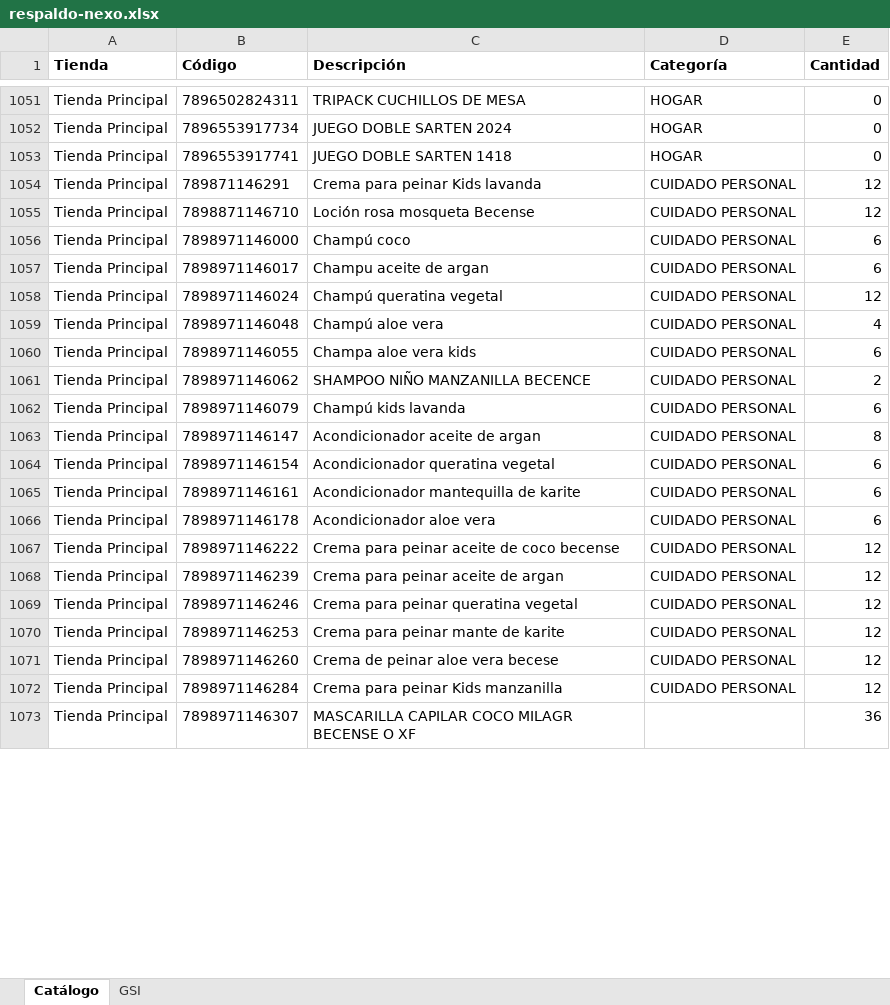
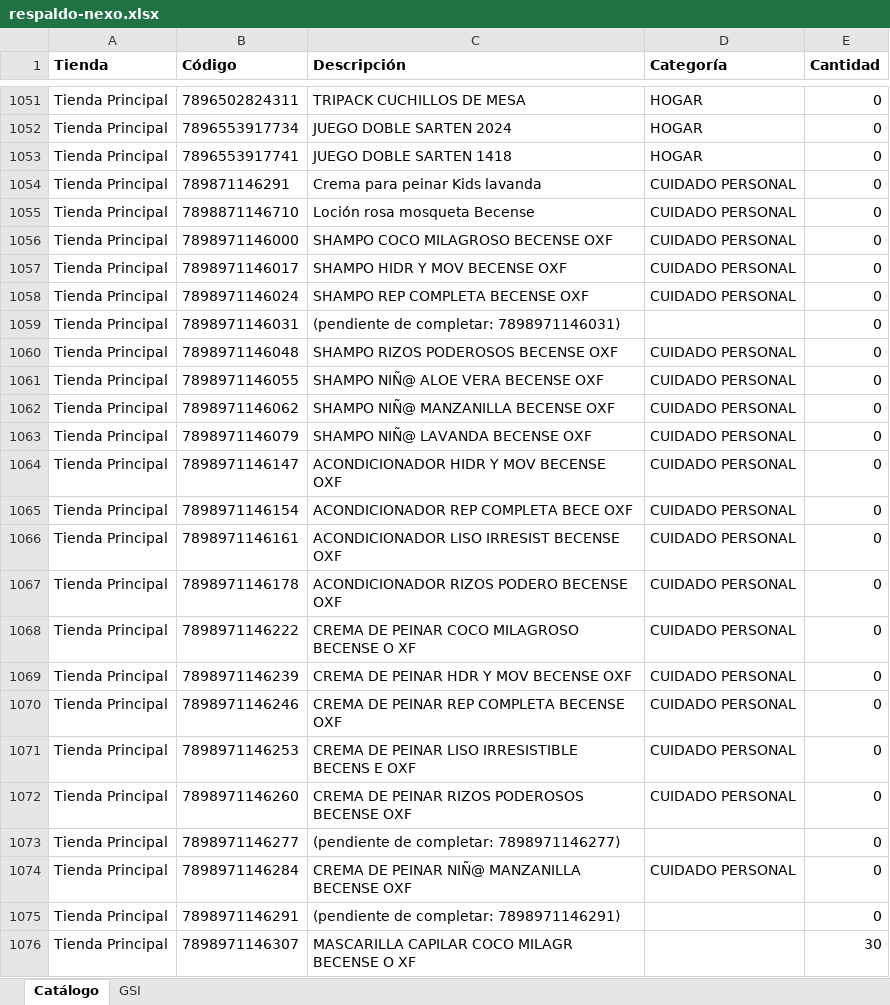
Before and after one commit to Anyer32/nexo-respaldo, an Excel workbook: respaldo-nexo.xlsx, sheet Catálogo, drawn as a sheet; only a part is shown, gaps mark what is left out; values as stored, in another font and other column widths than the file's, no borders; addresses are those after the commit; the diff covers the shown part only; the diff names each change by its address in the sheet, - before the commit and + after, or states it on an @@ line.

```diff
--- a/respaldo-nexo.xlsx (sheet Catálogo)
+++ b/respaldo-nexo.xlsx (sheet Catálogo)
-E1054:E1055 (Cantidad): 12
+E1054:E1055 (Cantidad): 0
-C1056 (Descripción): Champú coco
+C1056 (Descripción): SHAMPO COCO MILAGROSO BECENSE OXF
-E1056:E1057 (Cantidad): 6
+E1056:E1057 (Cantidad): 0
-C1057 (Descripción): Champu aceite de argan
+C1057 (Descripción): SHAMPO HIDR Y MOV BECENSE OXF
-C1058 (Descripción): Champú queratina vegetal
+C1058 (Descripción): SHAMPO REP COMPLETA BECENSE OXF
-E1058 (Cantidad): 12
+E1058 (Cantidad): 0
+row 1059: Tienda Principal | 7898971146031 | (pendiente de completar: 7898971146031) |  | 0
-C1060 (Descripción): Champú aloe vera
+C1060 (Descripción): SHAMPO RIZOS PODEROSOS BECENSE OXF
-E1060 (Cantidad): 4
+E1060 (Cantidad): 0
-C1061 (Descripción): Champa aloe vera kids
+C1061 (Descripción): SHAMPO NIÑ@ ALOE VERA BECENSE OXF
-E1061 (Cantidad): 6
+E1061 (Cantidad): 0
-C1062 (Descripción): SHAMPOO NIÑO MANZANILLA BECENCE
+C1062 (Descripción): SHAMPO NIÑ@ MANZANILLA BECENSE OXF
-E1062 (Cantidad): 2
+E1062 (Cantidad): 0
-C1063 (Descripción): Champú kids lavanda
+C1063 (Descripción): SHAMPO NIÑ@ LAVANDA BECENSE OXF
-E1063 (Cantidad): 6
+E1063 (Cantidad): 0
-C1064 (Descripción): Acondicionador aceite de argan
+C1064 (Descripción): ACONDICIONADOR HIDR Y MOV BECENSE OXF
-E1064 (Cantidad): 8
+E1064 (Cantidad): 0
-C1065 (Descripción): Acondicionador queratina vegetal
+C1065 (Descripción): ACONDICIONADOR REP COMPLETA BECE OXF
-E1065:E1067 (Cantidad): 6
+E1065:E1067 (Cantidad): 0
-C1066 (Descripción): Acondicionador mantequilla de karite
+C1066 (Descripción): ACONDICIONADOR LISO IRRESIST BECENSE OXF
-C1067 (Descripción): Acondicionador aloe vera
+C1067 (Descripción): ACONDICIONADOR RIZOS PODERO BECENSE OXF
-C1068 (Descripción): Crema para peinar aceite de coco becense
+C1068 (Descripción): CREMA DE PEINAR COCO MILAGROSO BECENSE O XF
-E1068:E1072 (Cantidad): 12
+E1068:E1072 (Cantidad): 0
-C1069 (Descripción): Crema para peinar aceite de argan
+C1069 (Descripción): CREMA DE PEINAR HDR Y MOV BECENSE OXF
-C1070 (Descripción): Crema para peinar queratina vegetal
+C1070 (Descripción): CREMA DE PEINAR REP COMPLETA BECENSE OXF
-C1071 (Descripción): Crema para peinar mante de karite
+C1071 (Descripción): CREMA DE PEINAR LISO IRRESISTIBLE BECENS E OXF
-C1072 (Descripción): Crema de peinar aloe vera becese
+C1072 (Descripción): CREMA DE PEINAR RIZOS PODEROSOS BECENSE OXF
+row 1073: Tienda Principal | 7898971146277 | (pendiente de completar: 7898971146277) |  | 0
-C1074 (Descripción): Crema para peinar Kids manzanilla
+C1074 (Descripción): CREMA DE PEINAR NIÑ@ MANZANILLA BECENSE OXF
-E1074 (Cantidad): 12
+E1074 (Cantidad): 0
+row 1075: Tienda Principal | 7898971146291 | (pendiente de completar: 7898971146291) |  | 0
-E1076 (Cantidad): 36
+E1076 (Cantidad): 30
```
Also changed, not shown: 2 added rows and 82 edited cells elsewhere in this sheet, sheet GSI.
